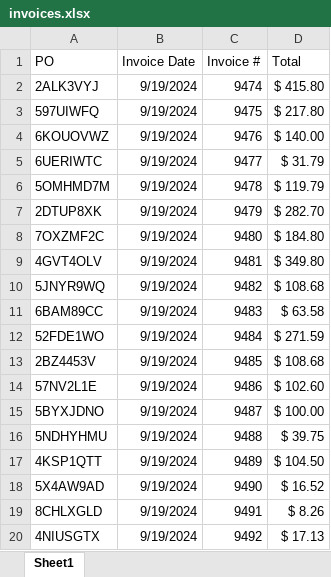
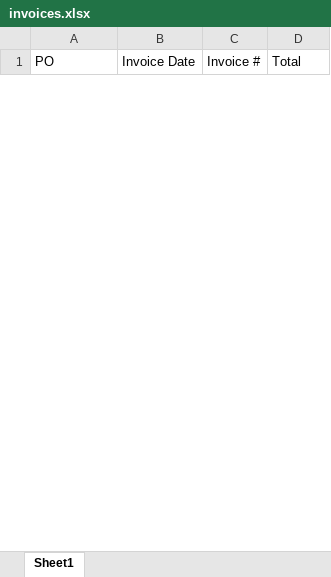
Before and after one commit to QCreates/Invoice_Submissions, an Excel workbook: invoices.xlsx, sheet Sheet1, drawn as a sheet; only a part is shown; values as stored, in another font and other column widths than the file's, no borders; removed rows and columns are numbered as before the commit, all else as after; the diff covers the shown part only; the diff names each change by its address in the sheet, - before the commit and + after, or states it on an @@ line.

```diff
--- a/invoices.xlsx (sheet Sheet1)
+++ b/invoices.xlsx (sheet Sheet1)
-row 2: 2ALK3VYJ | 9/19/2024 | 9474 | $ 415.80
-row 3: 597UIWFQ | 9/19/2024 | 9475 | $ 217.80
-row 4: 6KOUOVWZ | 9/19/2024 | 9476 | $ 140.00
-row 5: 6UERIWTC | 9/19/2024 | 9477 | $ 31.79
-row 6: 5OMHMD7M | 9/19/2024 | 9478 | $ 119.79
-row 7: 2DTUP8XK | 9/19/2024 | 9479 | $ 282.70
-row 8: 7OXZMF2C | 9/19/2024 | 9480 | $ 184.80
-row 9: 4GVT4OLV | 9/19/2024 | 9481 | $ 349.80
-row 10: 5JNYR9WQ | 9/19/2024 | 9482 | $ 108.68
-row 11: 6BAM89CC | 9/19/2024 | 9483 | $ 63.58
-row 12: 52FDE1WO | 9/19/2024 | 9484 | $ 271.59
-row 13: 2BZ4453V | 9/19/2024 | 9485 | $ 108.68
-row 14: 57NV2L1E | 9/19/2024 | 9486 | $ 102.60
-row 15: 5BYXJDNO | 9/19/2024 | 9487 | $ 100.00
-row 16: 5NDHYHMU | 9/19/2024 | 9488 | $ 39.75
-row 17: 4KSP1QTT | 9/19/2024 | 9489 | $ 104.50
-row 18: 5X4AW9AD | 9/19/2024 | 9490 | $ 16.52
-row 19: 8CHLXGLD | 9/19/2024 | 9491 | $ 8.26
-row 20: 4NIUSGTX | 9/19/2024 | 9492 | $ 17.13
```
Also changed, not shown: 43 added rows and 26 removed rows elsewhere in this sheet, 1 other file.
